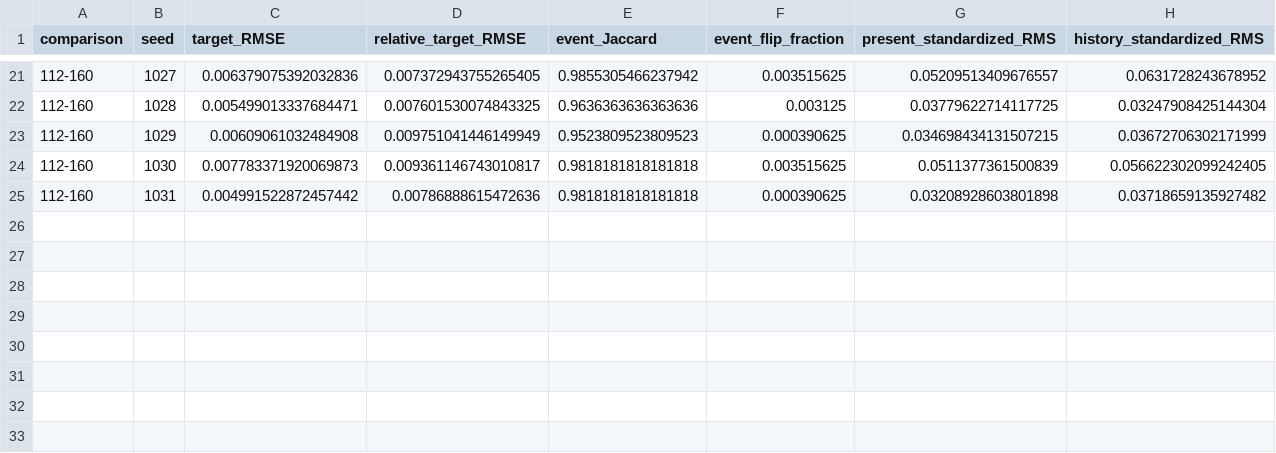
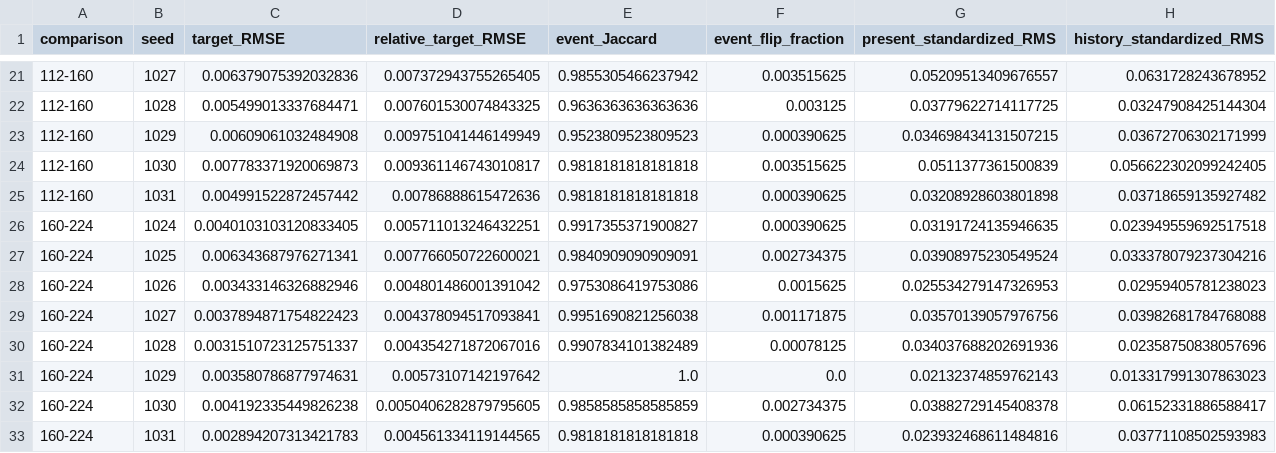
Before and after one commit to NousVolition/My-Sources-Project-ALL, a CSV file: reports/matched-stretch/history-prediction/full-history-refinement/per-run-comparisons.csv, drawn as a sheet; only a part is shown, gaps mark what is left out.

Commit message:
Publish completed 224-grid full-history refinement and verified lossless evidence
All 46 histories reach 1.2; 64 of 96 frozen screens pass. Target and paired contrast screens pass, while individual predictor grid drift remains above tolerance. Preserve exploratory uncertainty, earlier snapshots and original report checksums; add exact array restoration and CI data verification.

```diff
--- a/reports/matched-stretch/history-prediction/full-history-refinement/per-run-comparisons.csv
+++ b/reports/matched-stretch/history-prediction/full-history-refinement/per-run-comparisons.csv
@@ -25 +25,9 @@ comparison,seed,target_RMSE,relative_target_RMSE,event_Jaccard,event_flip_fracti
 112-160,1031,0.004991522872457442,0.00786888615472636,0.9818181818181818,0.000390625,0.03208928603801898,0.03718659135927482
+160-224,1024,0.0040103103120833405,0.005711013246432251,0.9917355371900827,0.000390625,0.03191724135946635,0.023949559692517518
+160-224,1025,0.006343687976271341,0.007766050722600021,0.9840909090909091,0.002734375,0.03908975230549524,0.033378079237304216
+160-224,1026,0.003433146326882946,0.004801486001391042,0.9753086419753086,0.0015625,0.025534279147326953,0.02959405781238023
+160-224,1027,0.0037894871754822423,0.004378094517093841,0.9951690821256038,0.001171875,0.03570139057976756,0.03982681784768088
+160-224,1028,0.0031510723125751337,0.004354271872067016,0.9907834101382489,0.00078125,0.034037688202691936,0.02358750838057696
+160-224,1029,0.003580786877974631,0.00573107142197642,1.0,0.0,0.02132374859762143,0.013317991307863023
+160-224,1030,0.004192335449826238,0.0050406282879795605,0.9858585858585859,0.002734375,0.03882729145408378,0.06152331886588417
+160-224,1031,0.002894207313421783,0.004561334119144565,0.9818181818181818,0.000390625,0.023932468611484816,0.03771108502593983
```
Also changed, not shown: 55 other files.
